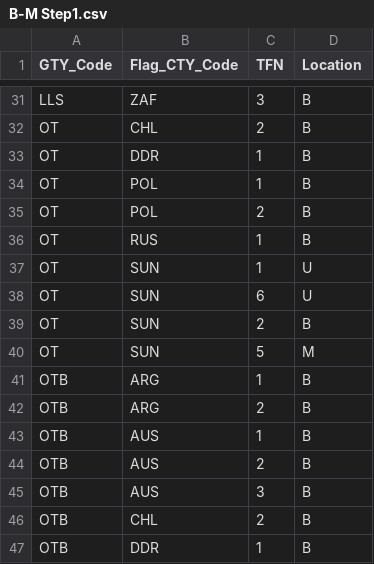
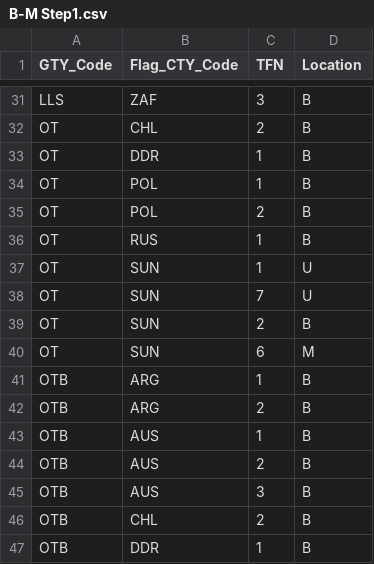
Before and after one commit to AndrewJConstable/Southern-Ocean-Catch, a CSV file: B-M Step1.csv, drawn as a sheet; only a part is shown, gaps mark what is left out; the diff covers the shown part only.

```diff
--- a/B-M Step1.csv
+++ b/B-M Step1.csv
@@ -37,5 +37,5 @@ OT,RUS,1,B
 OT,SUN,1,U
-OT,SUN,6,U
+OT,SUN,7,U
 OT,SUN,2,B
-OT,SUN,5,M
+OT,SUN,6,M
 OTB,ARG,1,B
```
Also changed, not shown: 2 added rows, 2 removed rows, 2 moved rows and 30 edited cells elsewhere in this file, B-M Step2.csv, 11 other files.
